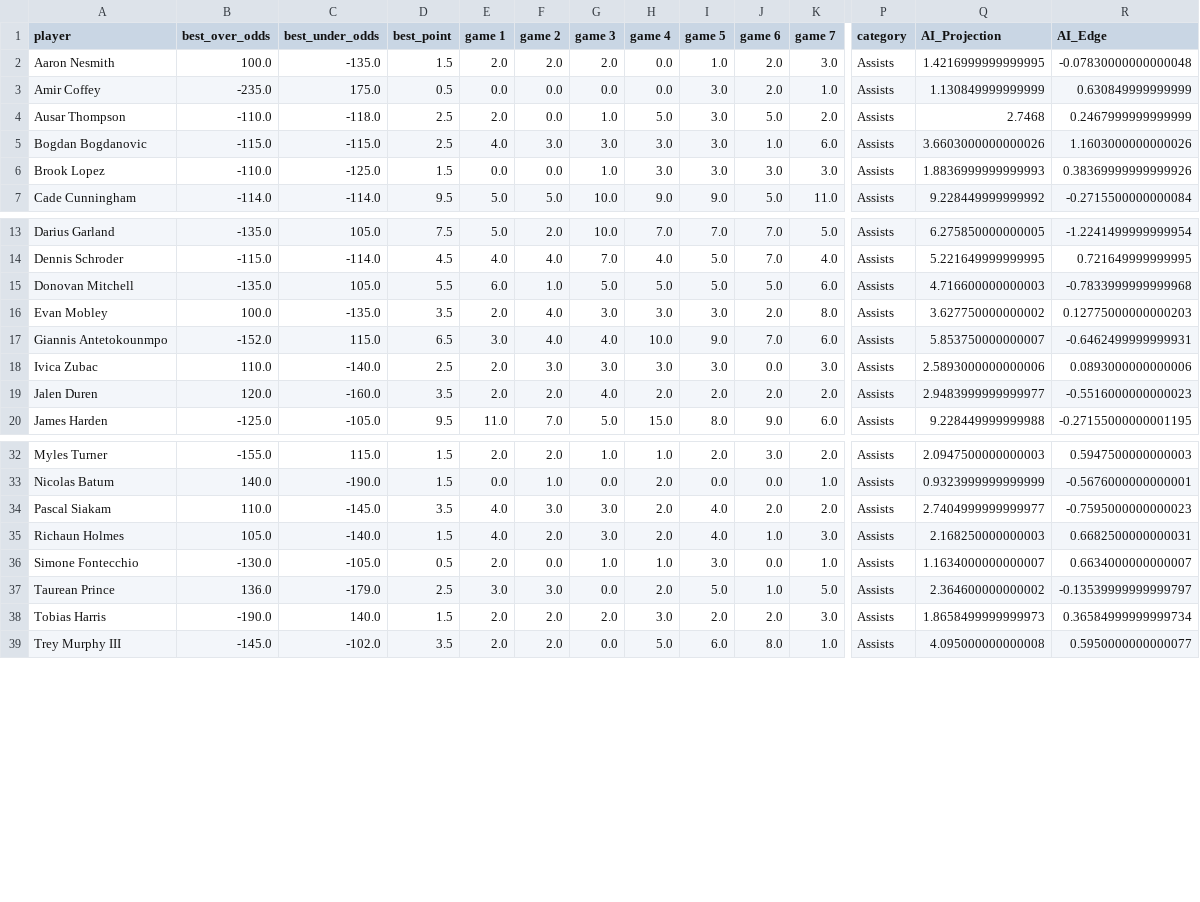
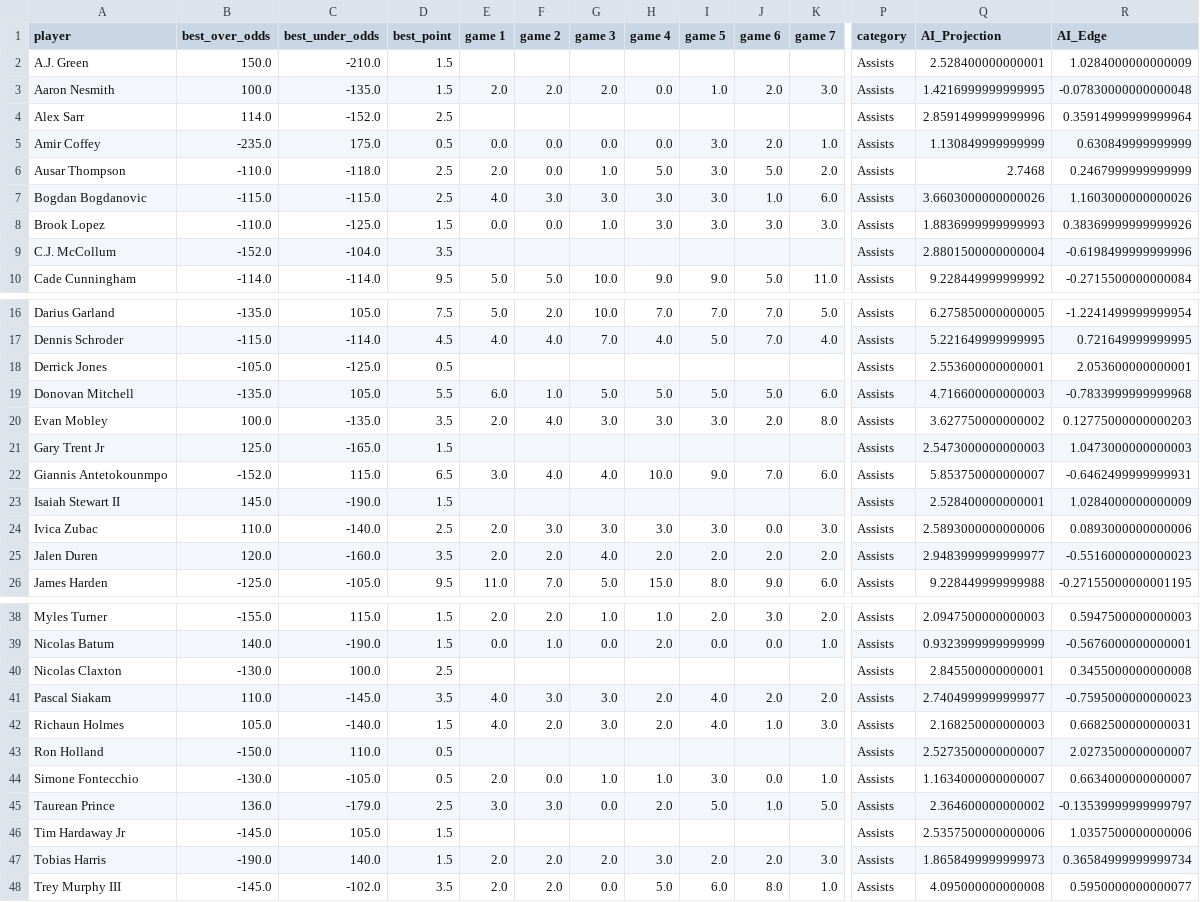
Before and after one commit to SebbyJM/nba-ai-projections, a CSV file: AI_Projections_Assists.csv, drawn as a sheet; only a part is shown, gaps mark what is left out; rows hold the shown columns only; the diff covers the shown part only; the diff names each change by its address in the sheet, - before the commit and + after, or states it on an @@ line.

Commit message:
Updated NBA AI projection Streamlit app

```diff
--- a/AI_Projections_Assists.csv
+++ b/AI_Projections_Assists.csv
+row 2: A.J. Green | 150.0 | -210.0 | 1.5 |  |  |  |  |  |  |  | Assists | 2.528400000000001 | 1.0284000000000009
+row 4: Alex Sarr | 114.0 | -152.0 | 2.5 |  |  |  |  |  |  |  | Assists | 2.8591499999999996 | 0.35914999999999964
+row 9: C.J. McCollum | -152.0 | -104.0 | 3.5 |  |  |  |  |  |  |  | Assists | 2.8801500000000004 | -0.6198499999999996
+row 18: Derrick Jones | -105.0 | -125.0 | 0.5 |  |  |  |  |  |  |  | Assists | 2.553600000000001 | 2.053600000000001
+row 21: Gary Trent Jr | 125.0 | -165.0 | 1.5 |  |  |  |  |  |  |  | Assists | 2.5473000000000003 | 1.0473000000000003
+row 23: Isaiah Stewart II | 145.0 | -190.0 | 1.5 |  |  |  |  |  |  |  | Assists | 2.528400000000001 | 1.0284000000000009
+row 40: Nicolas Claxton | -130.0 | 100.0 | 2.5 |  |  |  |  |  |  |  | Assists | 2.845500000000001 | 0.3455000000000008
+row 43: Ron Holland | -150.0 | 110.0 | 0.5 |  |  |  |  |  |  |  | Assists | 2.5273500000000007 | 2.0273500000000007
+row 46: Tim Hardaway Jr | -145.0 | 105.0 | 1.5 |  |  |  |  |  |  |  | Assists | 2.5357500000000006 | 1.0357500000000006
```
Also changed, not shown: 1 added row elsewhere in this file, AI_Projections_Points.csv, AI_Projections_Rebounds.csv, 30 other files.
